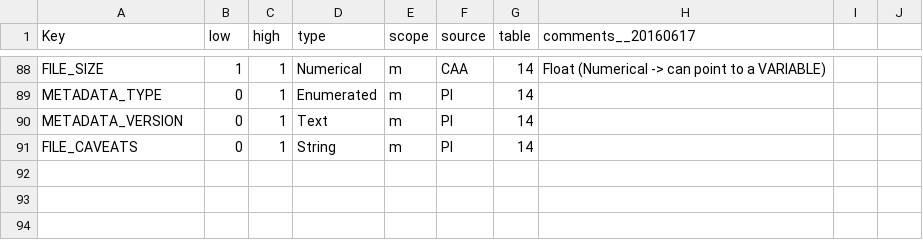
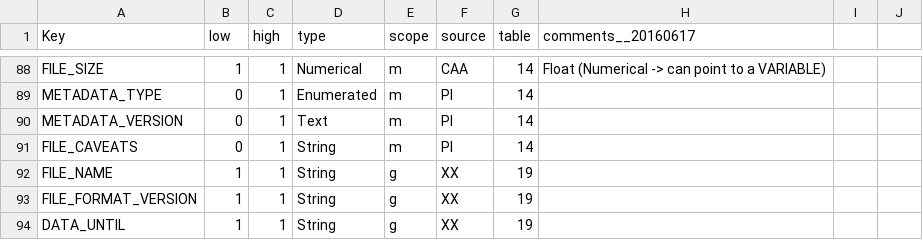
Before and after one commit to caa-dev-apps/cefmdd_v1, a CSV file: _mdd-csv/mdd__20160617.xlsx - Tables.csv, drawn as a sheet; only a part is shown, gaps mark what is left out; the diff names each change by its address in the sheet, - before the commit and + after, or states it on an @@ line.

```diff
--- a/_mdd-csv/mdd__20160617.xlsx - Tables.csv
+++ b/_mdd-csv/mdd__20160617.xlsx - Tables.csv
+row 92: FILE_NAME | 1 | 1 | String | g | XX | 19
+row 93: FILE_FORMAT_VERSION | 1 | 1 | String | g | XX | 19
+row 94: DATA_UNTIL | 1 | 1 | String | g | XX | 19
```
Also changed, not shown: 2 other files.
